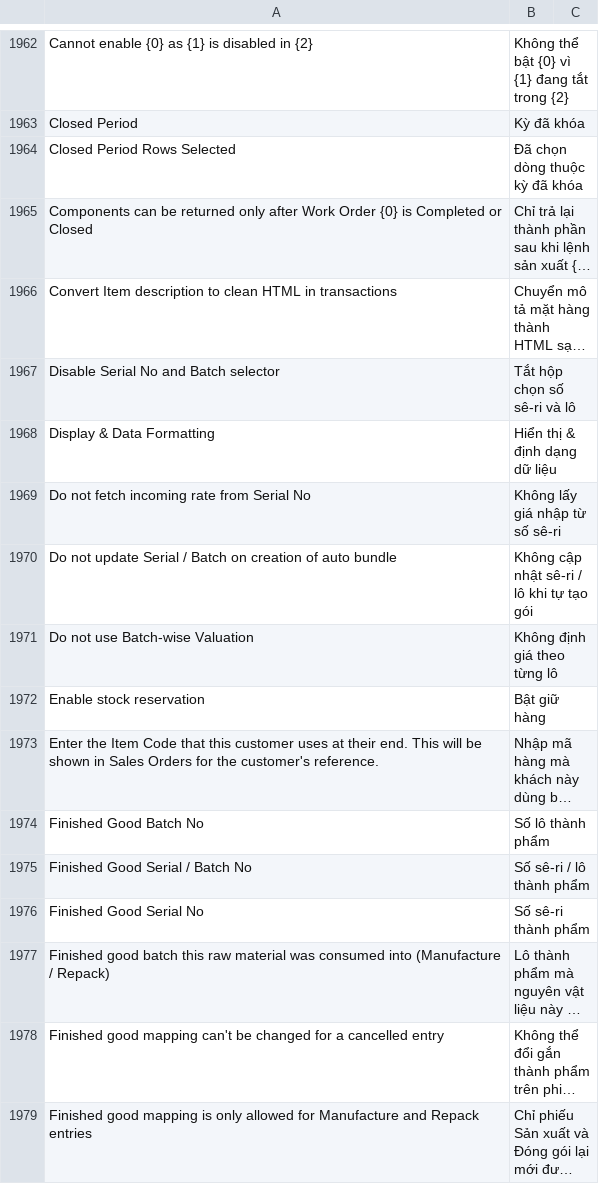
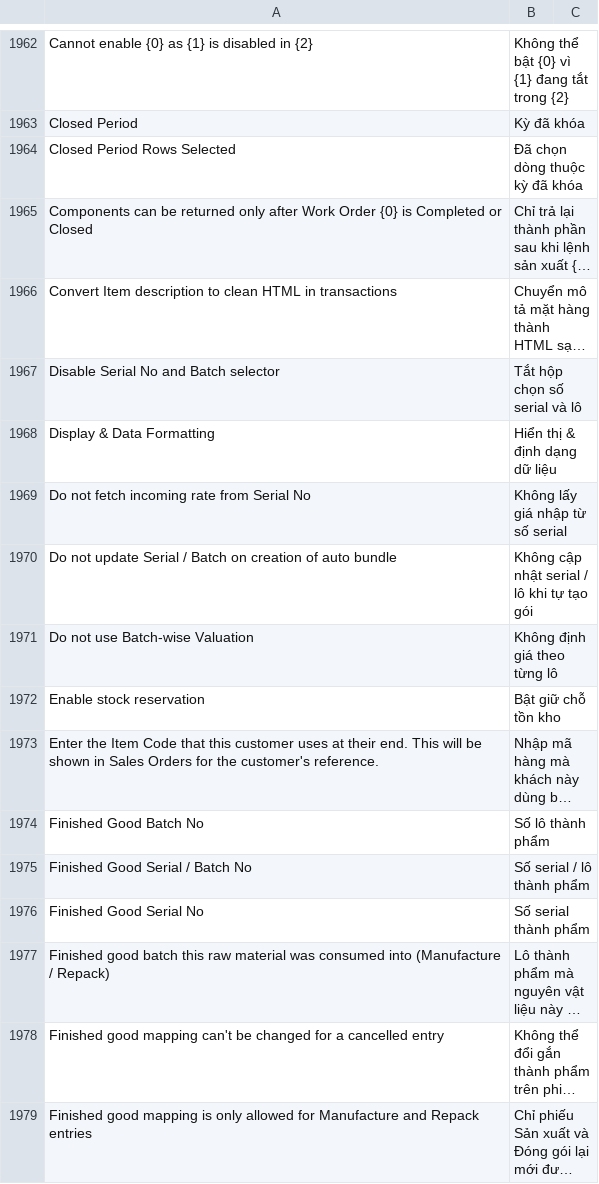
Before and after one commit to tienduongmarcom/aphvh, a CSV file: kh_aph/translations/vi.csv, drawn as a sheet; only a part is shown, gaps mark what is left out; long unchanged cells end in …; the diff covers the shown part only; the diff names each change by its address in the sheet, - before the commit and + after, or states it on an @@ line.

```diff
--- a/kh_aph/translations/vi.csv
+++ b/kh_aph/translations/vi.csv
-B1967: Tắt hộp chọn số sê-ri và lô
+B1967: Tắt hộp chọn số serial và lô
-B1969: Không lấy giá nhập từ số sê-ri
+B1969: Không lấy giá nhập từ số serial
-B1970: Không cập nhật sê-ri / lô khi tự tạo gói
+B1970: Không cập nhật serial / lô khi tự tạo gói
-B1972: Bật giữ hàng
+B1972: Bật giữ chỗ tồn kho
-B1975: Số sê-ri / lô thành phẩm
+B1975: Số serial / lô thành phẩm
-B1976: Số sê-ri thành phẩm
+B1976: Số serial thành phẩm
```
Also changed, not shown: 39 edited cells elsewhere in this file.
